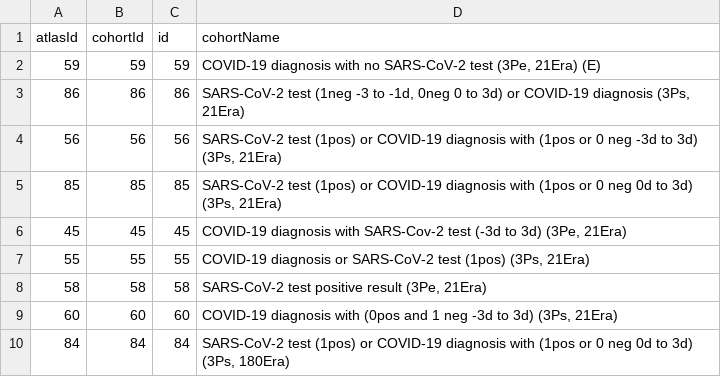
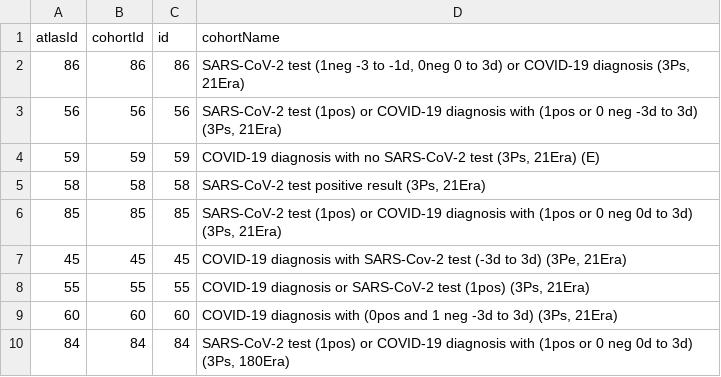
Before and after one commit to ohdsi-studies/CovidPhenotype, a CSV file: inst/settings/CohortsToCreate.csv, drawn as a sheet.

Commit message:
Changed cohort 58, 59 - start_date vs end_date criteria

```diff
--- a/inst/settings/CohortsToCreate.csv
+++ b/inst/settings/CohortsToCreate.csv
@@ -1,5 +1,6 @@
 atlasId,cohortId,id,cohortName
-59,59,59,"COVID-19 diagnosis with no SARS-CoV-2 test (3Pe, 21Era) (E)"
 86,86,86,"SARS-CoV-2 test (1neg -3 to -1d, 0neg 0 to 3d) or COVID-19 diagnosis (3Ps, 21Era)"
 56,56,56,"SARS-CoV-2 test (1pos) or COVID-19 diagnosis with (1pos or 0 neg -3d to 3d) (3Ps, 21Era)"
+59,59,59,"COVID-19 diagnosis with no SARS-CoV-2 test (3Ps, 21Era) (E)"
+58,58,58,"SARS-CoV-2 test positive result (3Ps, 21Era)"
 85,85,85,"SARS-CoV-2 test (1pos) or COVID-19 diagnosis with (1pos or 0 neg 0d to 3d) (3Ps, 21Era)"
@@ -7,3 +8,2 @@ atlasId,cohortId,id,cohortName
 55,55,55,"COVID-19 diagnosis or SARS-CoV-2 test (1pos) (3Ps, 21Era)"
-58,58,58,"SARS-CoV-2 test positive result (3Pe, 21Era)"
 60,60,60,"COVID-19 diagnosis with (0pos and 1 neg -3d to 3d) (3Ps, 21Era)"
```
Also changed, not shown: 5 other files.
